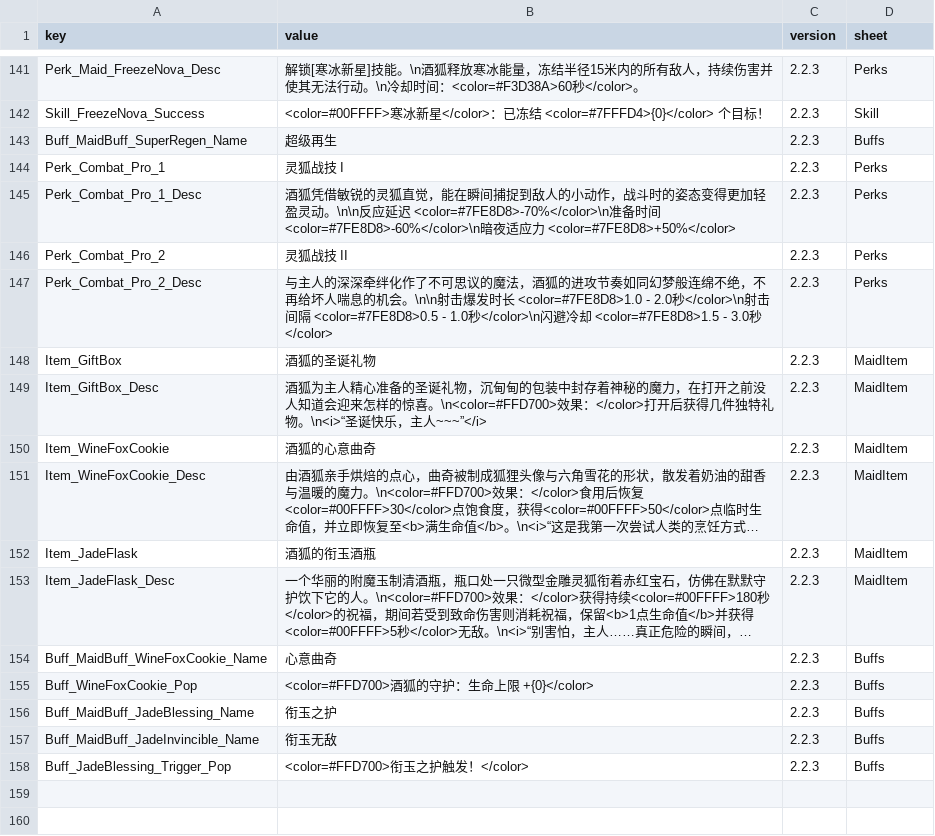
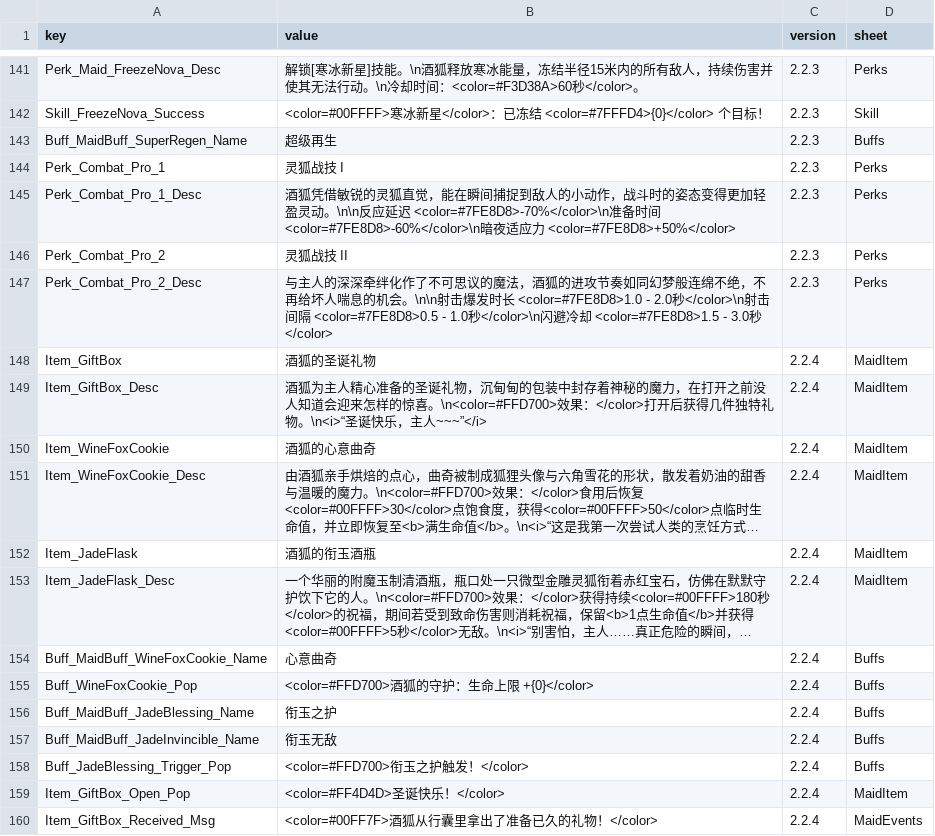
Before and after one commit to LOVEIII486/CombatMaid, a CSV file: Localization/ChineseSimplified.csv, drawn as a sheet; only a part is shown, gaps mark what is left out; long unchanged cells end in …; the diff names each change by its address in the sheet, - before the commit and + after, or states it on an @@ line.

```diff
--- a/Localization/ChineseSimplified.csv
+++ b/Localization/ChineseSimplified.csv
-C148:C158 (version): 2.2.3
+C148:C158 (version): 2.2.4
+row 159: Item_GiftBox_Open_Pop | <color=#FF4D4D>圣诞快乐！</color> | 2.2.4 | MaidItem
+row 160: Item_GiftBox_Received_Msg | <color=#00FF7F>酒狐从行囊里拿出了准备已久的礼物！</color> | 2.2.4 | MaidEvents
```
Also changed, not shown: Localization/English.csv, 7 other files.
